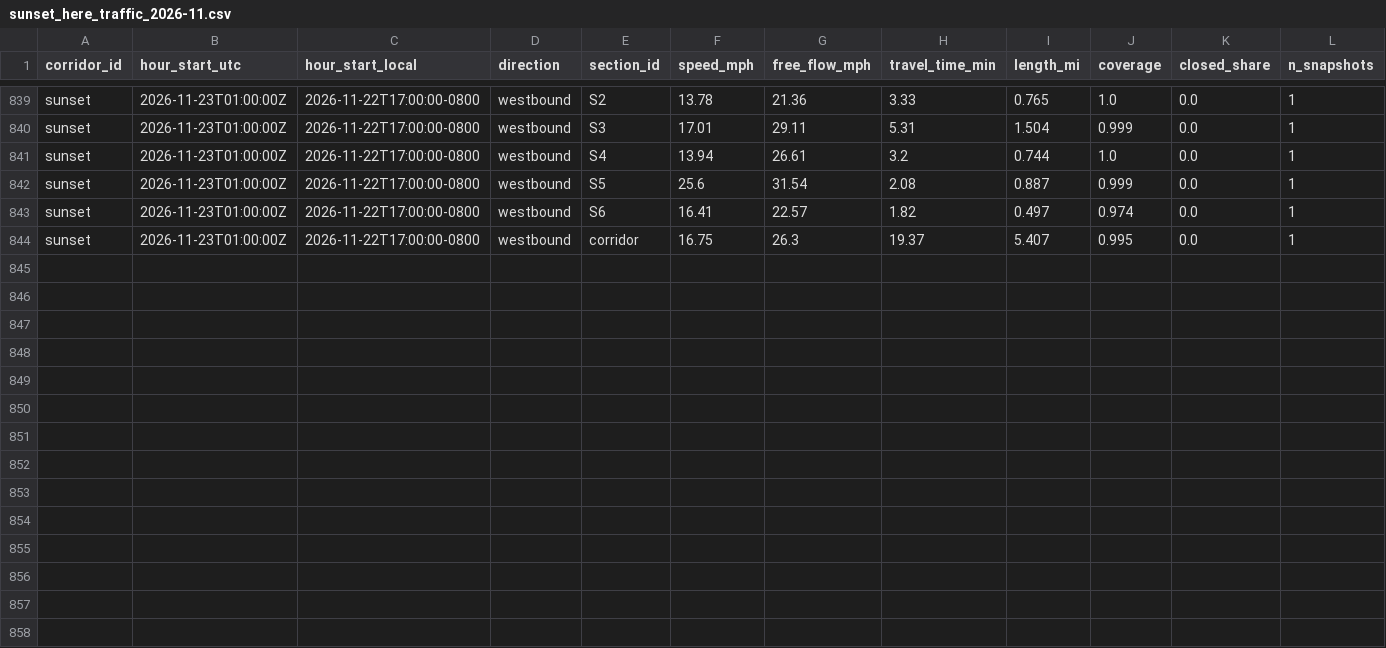
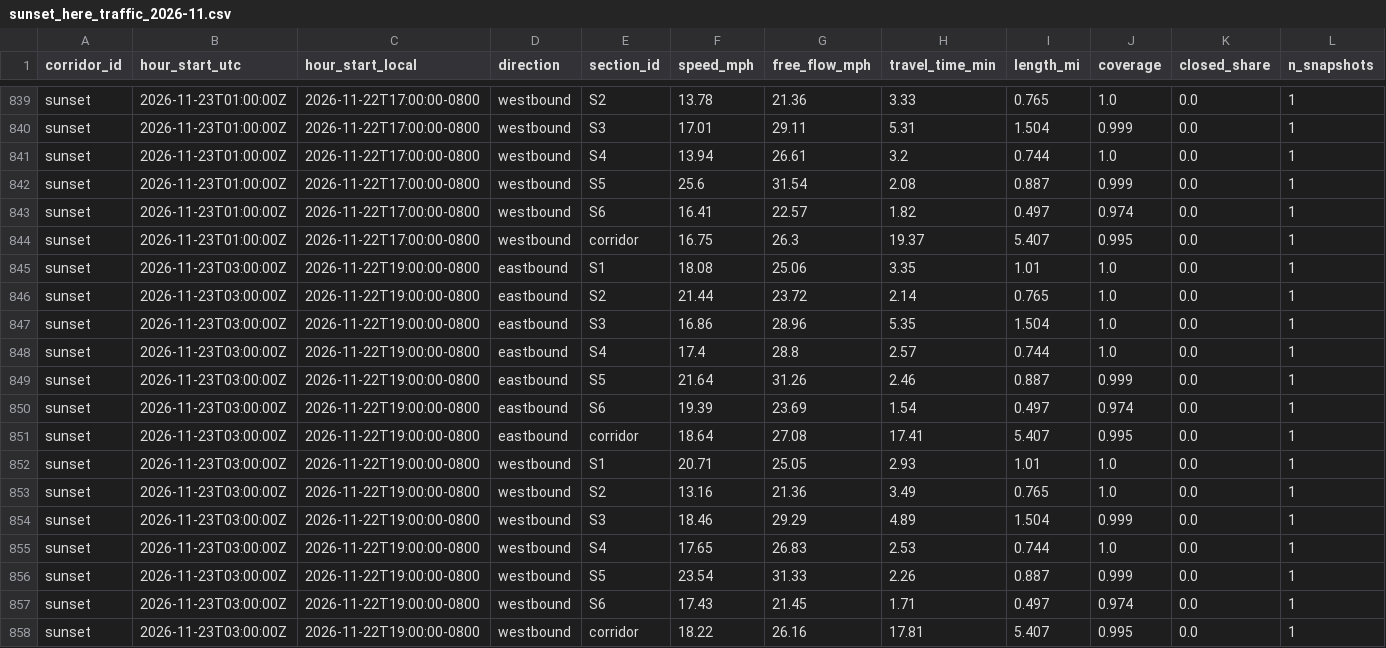
Before and after one commit to here/aviary, a CSV file: data/corridors/sunset/traffic/sunset_here_traffic_2026-11.csv, drawn as a sheet; only a part is shown, gaps mark what is left out; rows hold the shown columns only; the diff names each change by its address in the sheet, - before the commit and + after, or states it on an @@ line.

```diff
--- a/data/corridors/sunset/traffic/sunset_here_traffic_2026-11.csv
+++ b/data/corridors/sunset/traffic/sunset_here_traffic_2026-11.csv
+row 845: sunset | 2026-11-23T03:00:00Z | 2026-11-22T19:00:00-0800 | eastbound | S1 | 18.08 | 25.06 | 3.35 | 1.01 | 1.0 | 0.0 | 1
+row 846: sunset | 2026-11-23T03:00:00Z | 2026-11-22T19:00:00-0800 | eastbound | S2 | 21.44 | 23.72 | 2.14 | 0.765 | 1.0 | 0.0 | 1
+row 847: sunset | 2026-11-23T03:00:00Z | 2026-11-22T19:00:00-0800 | eastbound | S3 | 16.86 | 28.96 | 5.35 | 1.504 | 1.0 | 0.0 | 1
+row 848: sunset | 2026-11-23T03:00:00Z | 2026-11-22T19:00:00-0800 | eastbound | S4 | 17.4 | 28.8 | 2.57 | 0.744 | 1.0 | 0.0 | 1
+row 849: sunset | 2026-11-23T03:00:00Z | 2026-11-22T19:00:00-0800 | eastbound | S5 | 21.64 | 31.26 | 2.46 | 0.887 | 0.999 | 0.0 | 1
+row 850: sunset | 2026-11-23T03:00:00Z | 2026-11-22T19:00:00-0800 | eastbound | S6 | 19.39 | 23.69 | 1.54 | 0.497 | 0.974 | 0.0 | 1
+row 851: sunset | 2026-11-23T03:00:00Z | 2026-11-22T19:00:00-0800 | eastbound | corridor | 18.64 | 27.08 | 17.41 | 5.407 | 0.995 | 0.0 | 1
+row 852: sunset | 2026-11-23T03:00:00Z | 2026-11-22T19:00:00-0800 | westbound | S1 | 20.71 | 25.05 | 2.93 | 1.01 | 1.0 | 0.0 | 1
+row 853: sunset | 2026-11-23T03:00:00Z | 2026-11-22T19:00:00-0800 | westbound | S2 | 13.16 | 21.36 | 3.49 | 0.765 | 1.0 | 0.0 | 1
+row 854: sunset | 2026-11-23T03:00:00Z | 2026-11-22T19:00:00-0800 | westbound | S3 | 18.46 | 29.29 | 4.89 | 1.504 | 0.999 | 0.0 | 1
+row 855: sunset | 2026-11-23T03:00:00Z | 2026-11-22T19:00:00-0800 | westbound | S4 | 17.65 | 26.83 | 2.53 | 0.744 | 1.0 | 0.0 | 1
+row 856: sunset | 2026-11-23T03:00:00Z | 2026-11-22T19:00:00-0800 | westbound | S5 | 23.54 | 31.33 | 2.26 | 0.887 | 0.999 | 0.0 | 1
+row 857: sunset | 2026-11-23T03:00:00Z | 2026-11-22T19:00:00-0800 | westbound | S6 | 17.43 | 21.45 | 1.71 | 0.497 | 0.974 | 0.0 | 1
+row 858: sunset | 2026-11-23T03:00:00Z | 2026-11-22T19:00:00-0800 | westbound | corridor | 18.22 | 26.16 | 17.81 | 5.407 | 0.995 | 0.0 | 1
```
Also changed, not shown: data/corridors/sunset/observed/sunset_focus_traversals_2026-11.csv, data/corridors/sunset/traffic/sunset_traffic_2026-11.csv, 22 other files.
